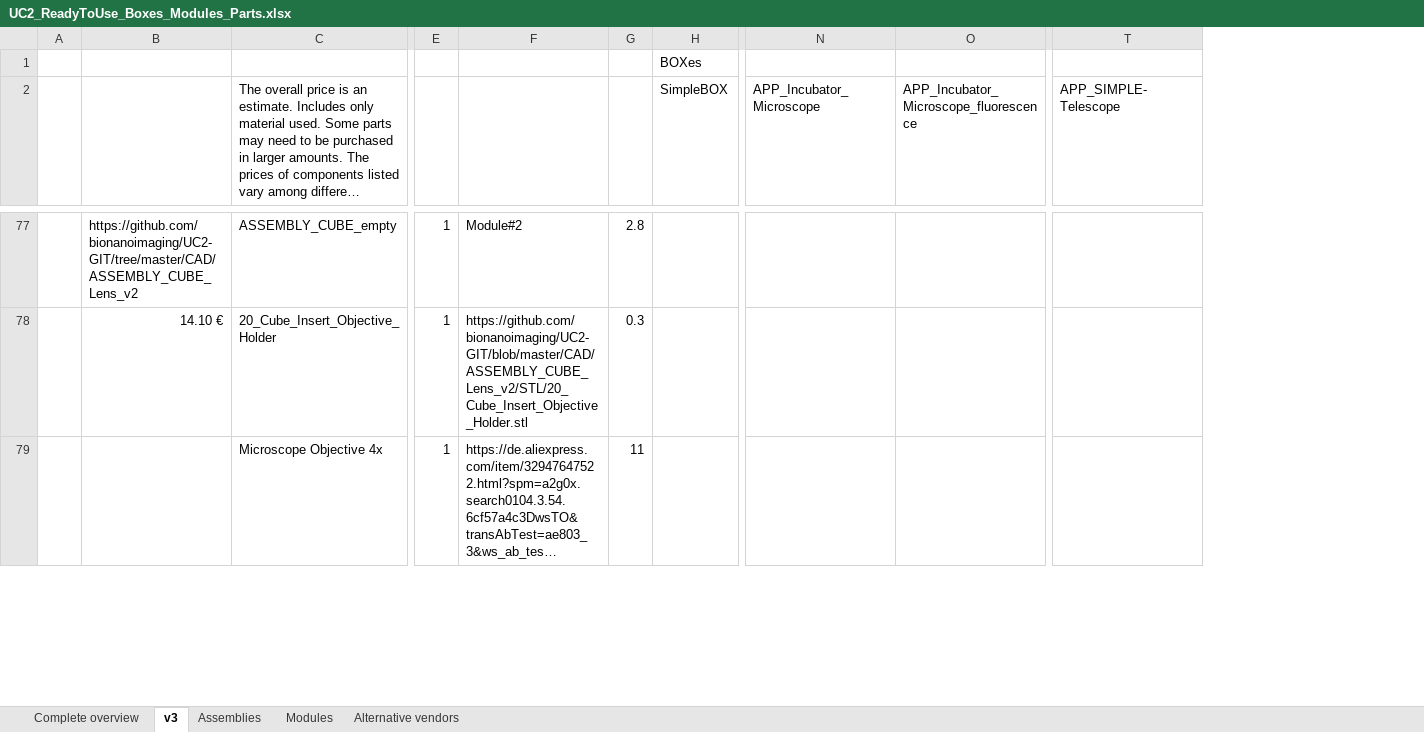
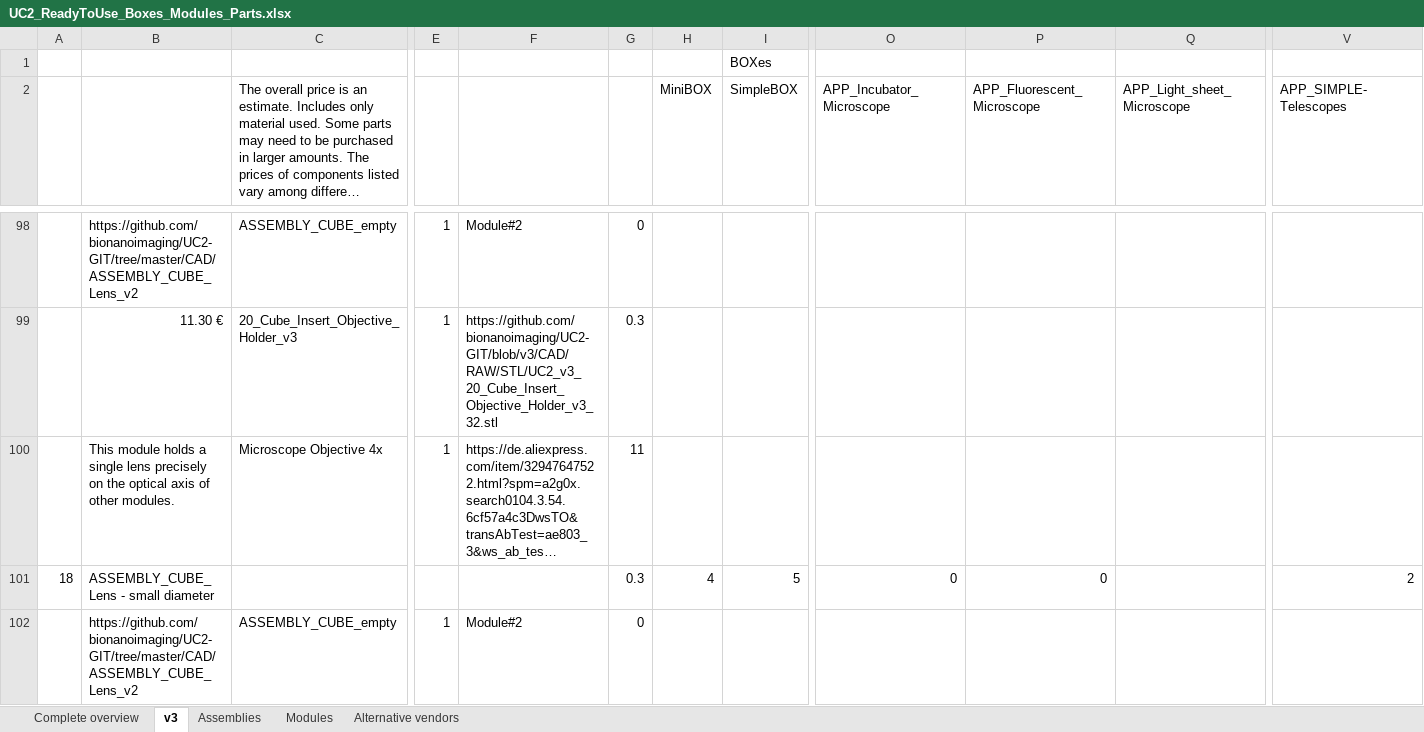
Before and after one commit to openUC2/UC2-GIT, an Excel workbook: DOCUMENTS/UC2-Configurator/UC2_ReadyToUse_Boxes_Modules_Parts.xlsx, sheet v3, drawn as a sheet; only a part is shown, gaps mark what is left out; long unchanged cells end in …; values as stored, in another font and other column widths than the file's, no cell formats; addresses are those after the commit; rows hold the shown columns only; the diff covers the shown part only; the diff names each change by its address in the sheet, - before the commit and + after, or states it on an @@ line.

Commit message:
Configurator excel sheet - modules, boxes

```diff
--- a/DOCUMENTS/UC2-Configurator/UC2_ReadyToUse_Boxes_Modules_Parts.xlsx (sheet v3)
+++ b/DOCUMENTS/UC2-Configurator/UC2_ReadyToUse_Boxes_Modules_Parts.xlsx (sheet v3)
+column H (MiniBOX), empty
+column Q (APP_Light_sheet_Microscope), empty
-P2: APP_Incubator_Microscope_fluorescence
+P2: APP_Fluorescent_Microscope
-V2: APP_SIMPLE-Telescope
+V2: APP_SIMPLE-Telescopes
-G98: 2.8
+G98: 0
-B99: 14.10 €
+B99: 11.30 €
-C99: 20_Cube_Insert_Objective_Holder
+C99: 20_Cube_Insert_Objective_Holder_v3
-F99: https://github.com/bionanoimaging/UC2-GIT/blob/master/CAD/ASSEMBLY_CUBE_Lens_v2/STL/20_Cube_Insert_Objective_Holder.stl
+F99: https://github.com/bionanoimaging/UC2-GIT/blob/v3/CAD/RAW/STL/UC2_v3_20_Cube_Insert_Objective_Holder_v3_32.stl
-B100: (empty)
+B100: This module holds a single lens precisely on the optical axis of other modules.
+row 101: 18 | ASSEMBLY_CUBE_Lens - small diameter |  |  |  | 0.3 | 4 | 5 | 0 | 0 |  | 2
+row 102:  | https://github.com/bionanoimaging/UC2-GIT/tree/master/CAD/ASSEMBLY_CUBE_Lens_v2 | ASSEMBLY_CUBE_empty | 1 | Module#2 | 0
```
Also changed, not shown: 67 added rows, 35 removed rows, 2 moved rows and 164 edited cells elsewhere in this sheet, cell formats, formulas that keep their value, 1 other file.
